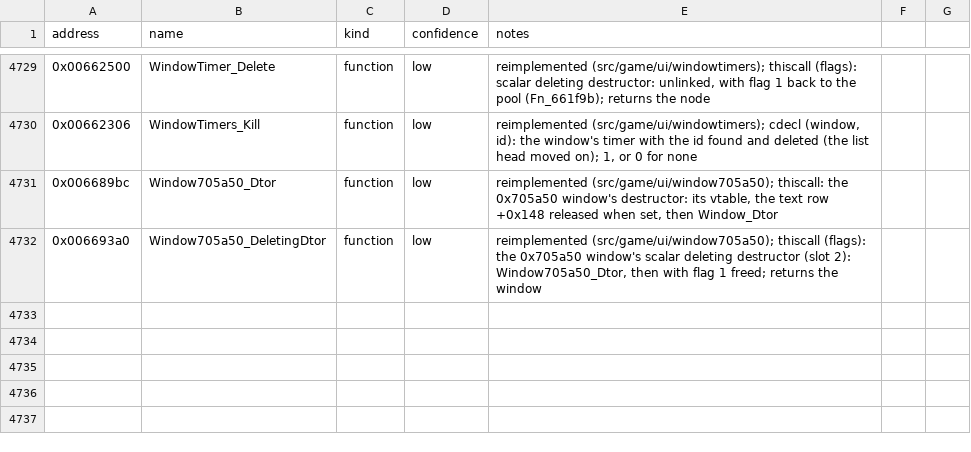
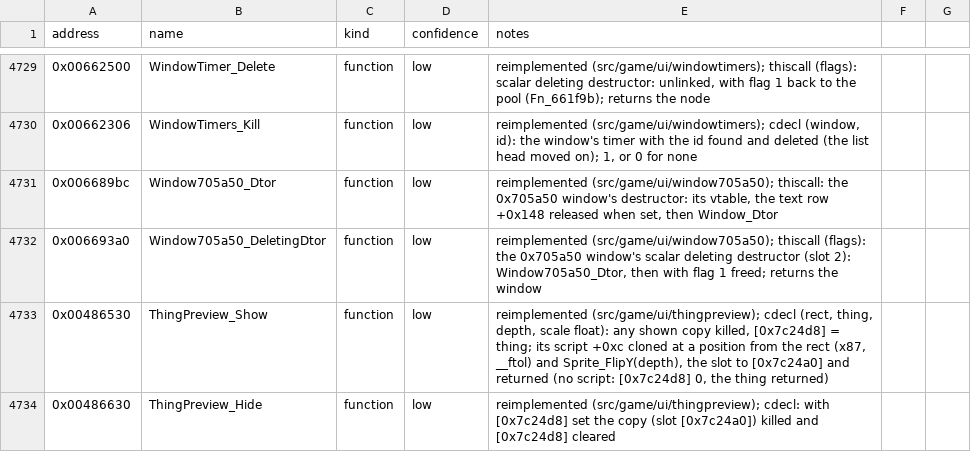
Before and after one commit to Noklef/TPW, a CSV file: re/symbols.csv, drawn as a sheet; only a part is shown, gaps mark what is left out; the diff names each change by its address in the sheet, - before the commit and + after, or states it on an @@ line.

```diff
--- a/re/symbols.csv
+++ b/re/symbols.csv
+row 4733: 0x00486530 | ThingPreview_Show | function | low | reimplemented (src/game/ui/thingpreview); cdecl (rect, thing, depth, scale float): any shown copy killed, [0x7c24d8] = thing; its script +0xc cloned at a position from the rect (x87, __ftol) and Sprite_FlipY(depth), the slot to [0x7c24a0] and returned (no script: [0x7c24d8] 0, the thing returned)
+row 4734: 0x00486630 | ThingPreview_Hide | function | low | reimplemented (src/game/ui/thingpreview); cdecl: with [0x7c24d8] set the copy (slot [0x7c24a0]) killed and [0x7c24d8] cleared
```
Also changed, not shown: 5 other files.
